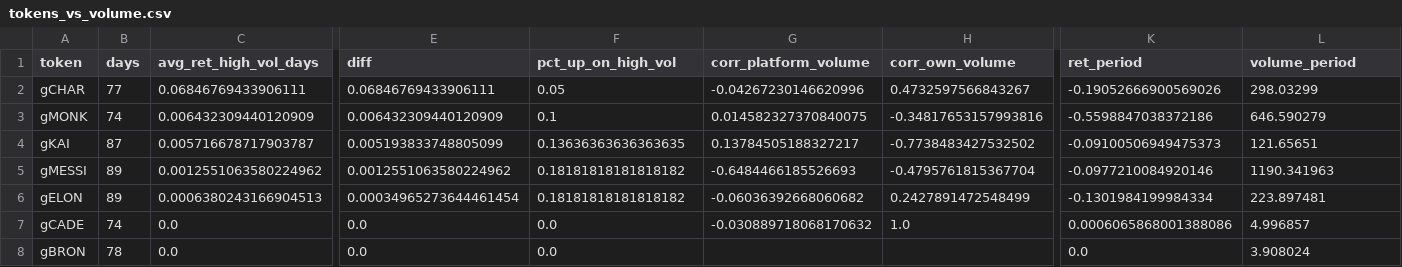
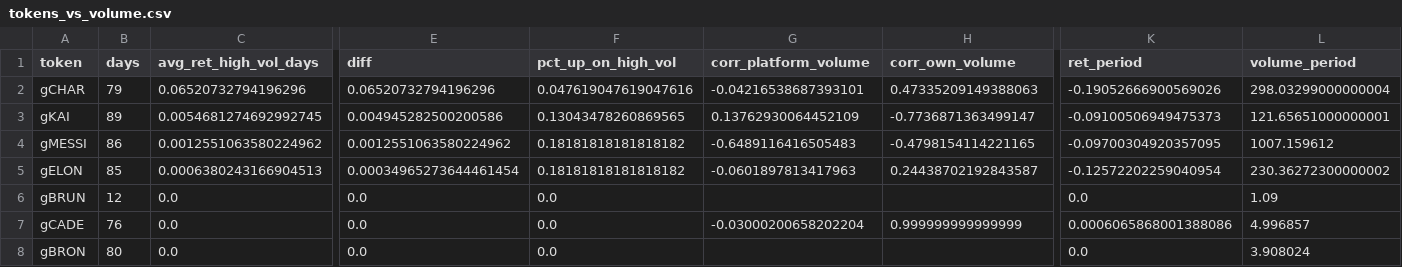
Before and after one commit to ozzyxbt/grail-analytics, a CSV file: out/tokens_vs_volume.csv, drawn as a sheet; only a part is shown, gaps mark what is left out; removed rows and columns are numbered as before the commit, all else as after; rows hold the shown columns only; the diff covers the shown part only; the diff names each change by its address in the sheet, - before the commit and + after, or states it on an @@ line.

```diff
--- a/out/tokens_vs_volume.csv
+++ b/out/tokens_vs_volume.csv
-B2 (days): 77
+B2 (days): 79
-C2 (avg_ret_high_vol_days): 0.06846769433906111
+C2 (avg_ret_high_vol_days): 0.06520732794196296
-E2 (diff): 0.06846769433906111
+E2 (diff): 0.06520732794196296
-F2 (pct_up_on_high_vol): 0.05
+F2 (pct_up_on_high_vol): 0.047619047619047616
-G2 (corr_platform_volume): -0.04267230146620996
+G2 (corr_platform_volume): -0.04216538687393101
-H2 (corr_own_volume): 0.4732597566843267
+H2 (corr_own_volume): 0.47335209149388063
-L2 (volume_period): 298.03299
+L2 (volume_period): 298.03299000000004
-row 3: gMONK | 74 | 0.006432309440120909 | 0.006432309440120909 | 0.1 | 0.014582327370840075 | -0.34817653157993816 | -0.5598847038372186 | 646.590279
-B3 (days): 87
+B3 (days): 89
-C3 (avg_ret_high_vol_days): 0.005716678717903787
+C3 (avg_ret_high_vol_days): 0.0054681274692992745
-E3 (diff): 0.005193833748805099
+E3 (diff): 0.004945282500200586
-F3 (pct_up_on_high_vol): 0.13636363636363635
+F3 (pct_up_on_high_vol): 0.13043478260869565
-G3 (corr_platform_volume): 0.13784505188327217
+G3 (corr_platform_volume): 0.13762930064452109
-H3 (corr_own_volume): -0.7738483427532502
+H3 (corr_own_volume): -0.7736871363499147
-L3 (volume_period): 121.65651
+L3 (volume_period): 121.65651000000001
-B4 (days): 89
+B4 (days): 86
-G4 (corr_platform_volume): -0.6484466185526693
+G4 (corr_platform_volume): -0.6489116416505483
-H4 (corr_own_volume): -0.4795761815367704
+H4 (corr_own_volume): -0.4798154114221165
-K4 (ret_period): -0.0977210084920146
+K4 (ret_period): -0.09700304920357095
-L4 (volume_period): 1190.341963
+L4 (volume_period): 1007.159612
-B5 (days): 89
+B5 (days): 85
-G5 (corr_platform_volume): -0.06036392668060682
+G5 (corr_platform_volume): -0.0601897813417963
-H5 (corr_own_volume): 0.2427891472548499
+H5 (corr_own_volume): 0.24438702192843587
-K5 (ret_period): -0.1301984199984334
+K5 (ret_period): -0.12572202259040954
-L5 (volume_period): 223.897481
+L5 (volume_period): 230.36272300000002
+row 6: gBRUN | 12 | 0.0 | 0.0 | 0.0 |  |  | 0.0 | 1.09
-B7 (days): 74
+B7 (days): 76
-G7 (corr_platform_volume): -0.030889718068170632
+G7 (corr_platform_volume): -0.03000200658202204
-H7 (corr_own_volume): 1.0
+H7 (corr_own_volume): 0.999999999999999
-B8 (days): 78
+B8 (days): 80
```
Also changed, not shown: 2 added rows, 2 removed rows and 65 edited cells elsewhere in this file, out/exclusive_mint_cohorts.csv, out/grailist.csv, 17 other files.
